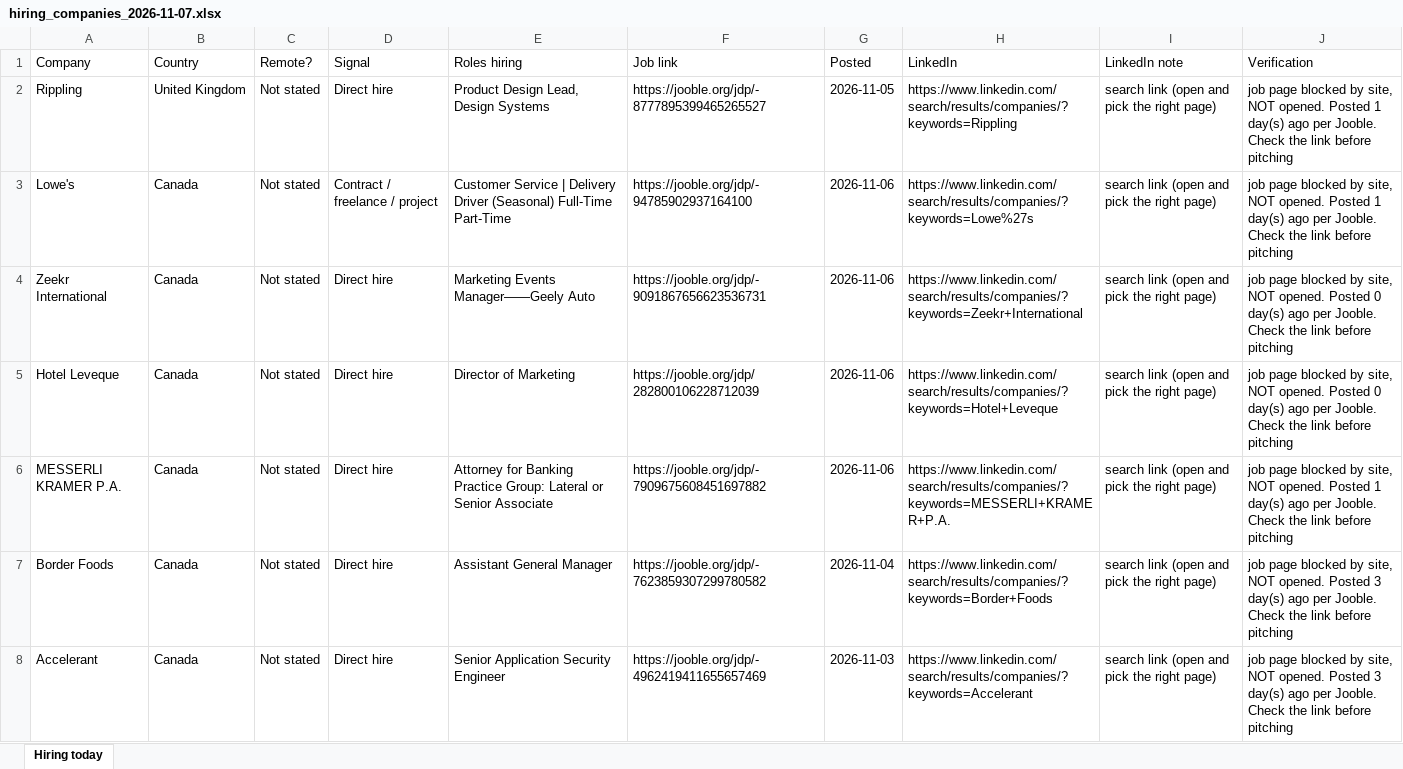
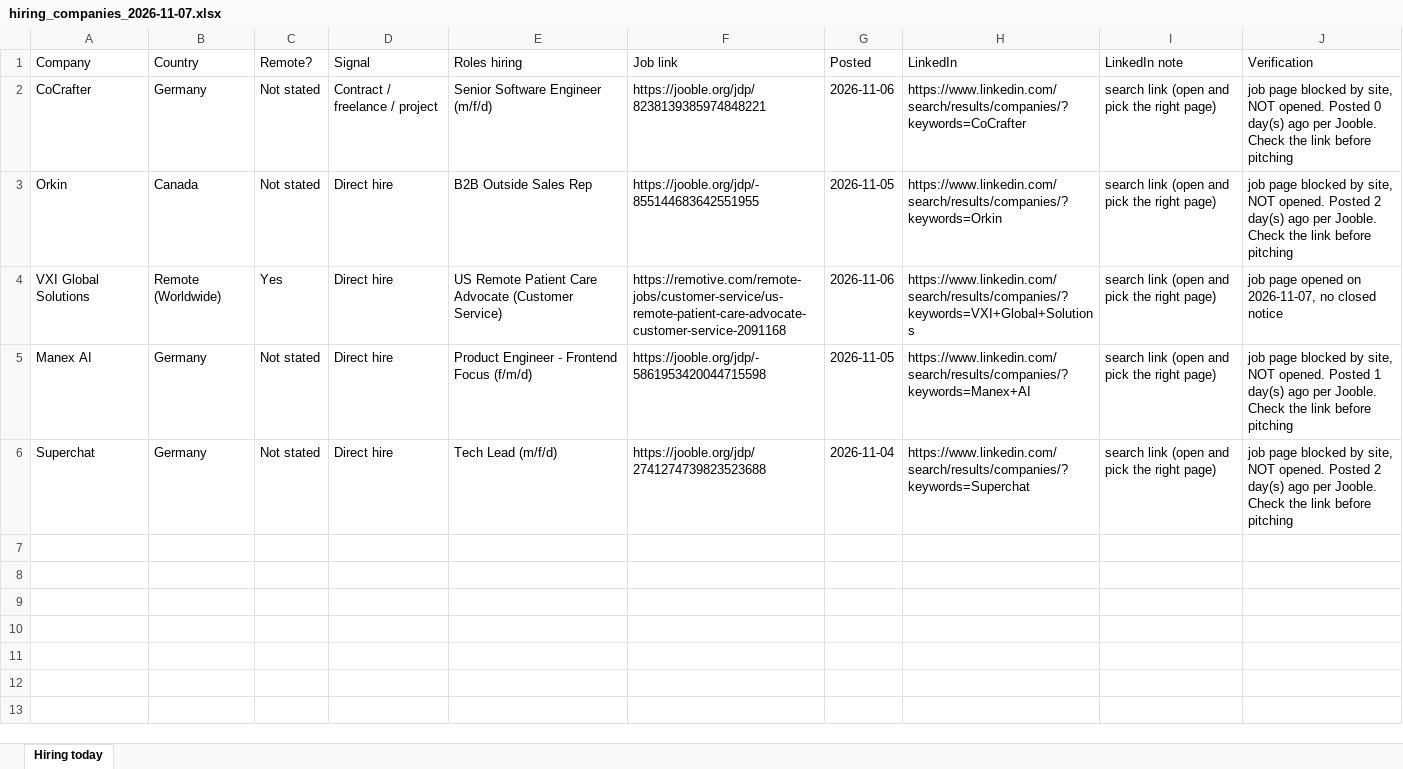
Before and after one commit to jameson-T/hiring-leads, an Excel workbook: hiring_companies_2026-11-07.xlsx, sheet Hiring today, drawn as a sheet; values as stored, in another font and other column widths than the file's, no borders; removed rows and columns are numbered as before the commit, all else as after; the diff names each change by its address in the sheet, - before the commit and + after, or states it on an @@ line.

Commit message:
Hiring leads 2026-11-07

```diff
--- a/hiring_companies_2026-11-07.xlsx (sheet Hiring today)
+++ b/hiring_companies_2026-11-07.xlsx (sheet Hiring today)
-row 2: Rippling | United Kingdom | Not stated | Direct hire | Product Design Lead, Design Systems | https://jooble.org/jdp/-8777895399465265527 | 2026-11-05 | https://www.linkedin.com/search/results/companies/?keywords=Rippling | search link (open and pick the right page) | job page blocked by site, NOT opened. Posted 1 day(s) ago per Jooble. Check the link before pitching
-A2 (Company): Lowe's
+A2 (Company): CoCrafter
-B2 (Country): Canada
+B2 (Country): Germany
-E2 (Roles hiring): Customer Service | Delivery Driver (Seasonal) Full-Time Part-Time
+E2 (Roles hiring): Senior Software Engineer (m/f/d)
-F2 (Job link): https://jooble.org/jdp/-94785902937164100
+F2 (Job link): https://jooble.org/jdp/8238139385974848221
-H2 (LinkedIn): https://www.linkedin.com/search/results/companies/?keywords=Lowe%27s
+H2 (LinkedIn): https://www.linkedin.com/search/results/companies/?keywords=CoCrafter
-J2 (Verification): …opened. Posted 1 day(s) ago…
+J2 (Verification): …opened. Posted 0 day(s) ago…
-A3 (Company): Zeekr International
+A3 (Company): Orkin
-E3 (Roles hiring): Marketing Events Manager——Geely Auto
+E3 (Roles hiring): B2B Outside Sales Rep
-F3 (Job link): https://jooble.org/jdp/-9091867656623536731
+F3 (Job link): https://jooble.org/jdp/-855144683642551955
-G3 (Posted): 2026-11-06
+G3 (Posted): 2026-11-05
-H3 (LinkedIn): https://www.linkedin.com/search/results/companies/?keywords=Zeekr+International
+H3 (LinkedIn): https://www.linkedin.com/search/results/companies/?keywords=Orkin
-J3 (Verification): …opened. Posted 0 day(s) ago…
+J3 (Verification): …opened. Posted 2 day(s) ago…
-row 5: Hotel Leveque | Canada | Not stated | Direct hire | Director of Marketing | https://jooble.org/jdp/282800106228712039 | 2026-11-06 | https://www.linkedin.com/search/results/companies/?keywords=Hotel+Leveque | search link (open and pick the right page) | job page blocked by site, NOT opened. Posted 0 day(s) ago per Jooble. Check the link before pitching
+row 4: VXI Global Solutions | Remote (Worldwide) | Yes | Direct hire | US Remote Patient Care Advocate (Customer Service) | https://remotive.com/remote-jobs/customer-service/us-remote-patient-care-advocate-customer-service-2091168 | 2026-11-06 | https://www.linkedin.com/search/results/companies/?keywords=VXI+Global+Solutions | search link (open and pick the right page) | job page opened on 2026-11-07, no closed notice
-A5 (Company): MESSERLI KRAMER P.A.
+A5 (Company): Manex AI
-B5:B6 (Country): Canada
+B5:B6 (Country): Germany
-E5 (Roles hiring): Attorney for Banking Practice Group: Lateral or Senior Associate
+E5 (Roles hiring): Product Engineer - Frontend Focus (f/m/d)
-F5 (Job link): https://jooble.org/jdp/-7909675608451697882
+F5 (Job link): https://jooble.org/jdp/-5861953420044715598
-G5 (Posted): 2026-11-06
+G5 (Posted): 2026-11-05
-H5 (LinkedIn): https://www.linkedin.com/search/results/companies/?keywords=MESSERLI+KRAMER+P.A.
+H5 (LinkedIn): https://www.linkedin.com/search/results/companies/?keywords=Manex+AI
-A6 (Company): Border Foods
+A6 (Company): Superchat
-E6 (Roles hiring): Assistant General Manager
+E6 (Roles hiring): Tech Lead (m/f/d)
-F6 (Job link): https://jooble.org/jdp/-7623859307299780582
+F6 (Job link): https://jooble.org/jdp/2741274739823523688
-H6 (LinkedIn): https://www.linkedin.com/search/results/companies/?keywords=Border+Foods
+H6 (LinkedIn): https://www.linkedin.com/search/results/companies/?keywords=Superchat
-J6 (Verification): …opened. Posted 3 day(s) ago…
+J6 (Verification): …opened. Posted 2 day(s) ago…
-row 8: Accelerant | Canada | Not stated | Direct hire | Senior Application Security Engineer | https://jooble.org/jdp/-4962419411655657469 | 2026-11-03 | https://www.linkedin.com/search/results/companies/?keywords=Accelerant | search link (open and pick the right page) | job page blocked by site, NOT opened. Posted 3 day(s) ago per Jooble. Check the link before pitching
```
Also changed, not shown: 2 other files.
